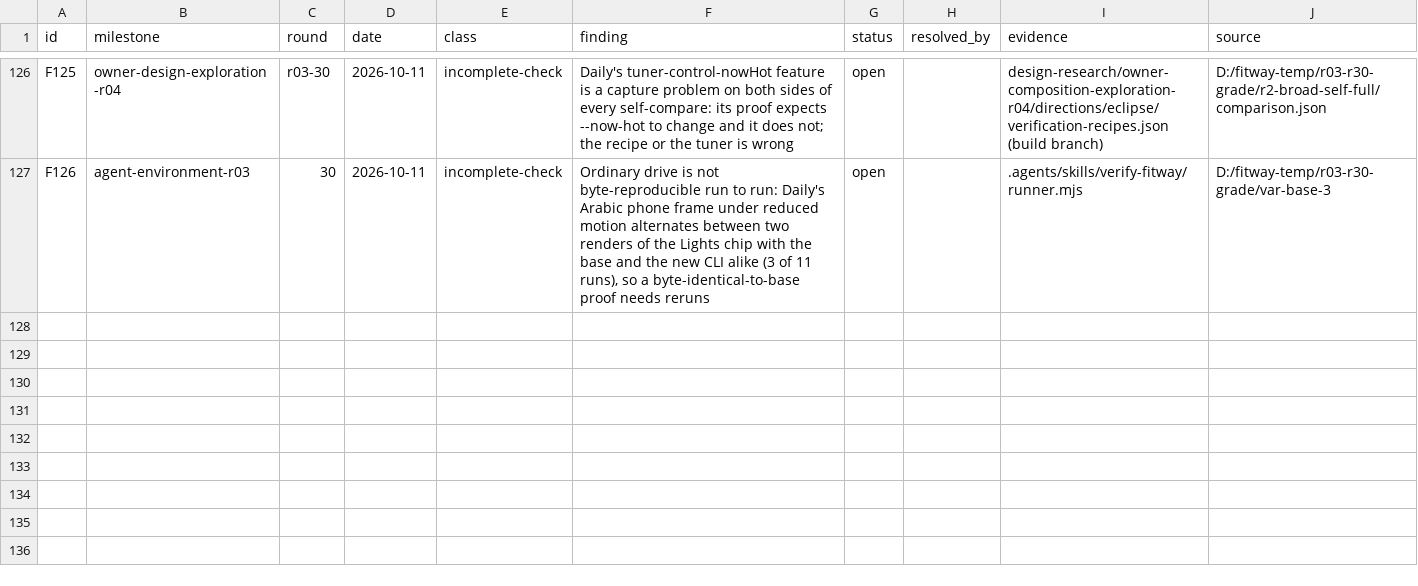
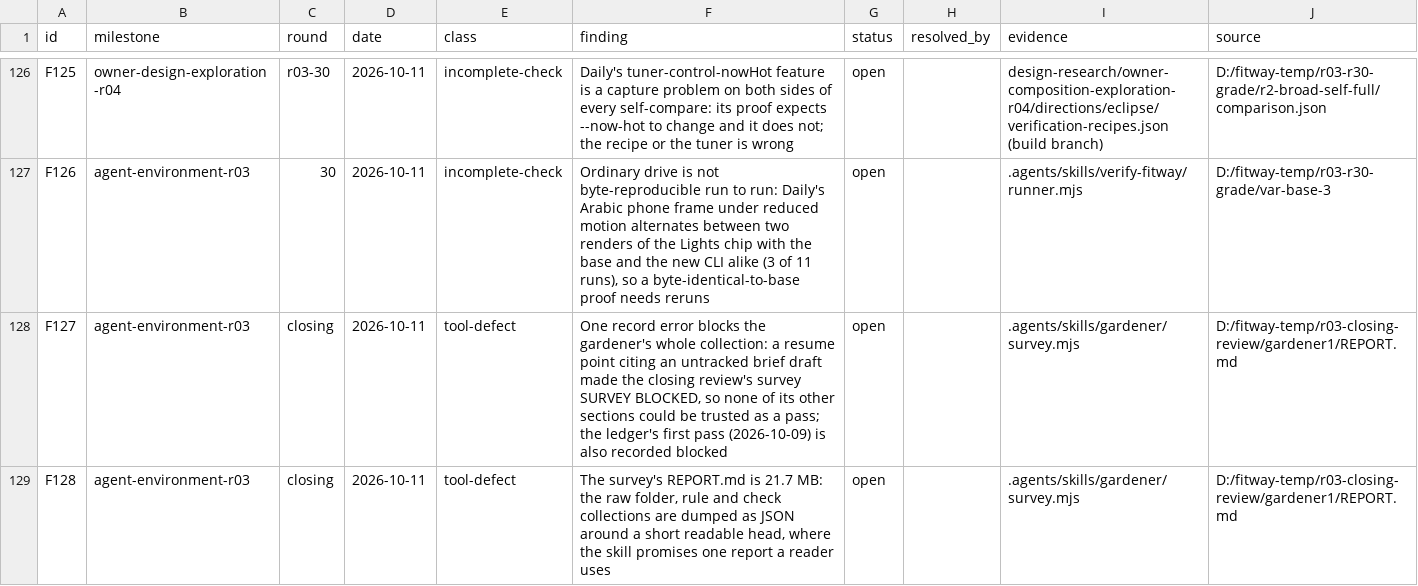
Before and after one commit to zsnqi/fitway, a TSV file: docs/phase-records/handoffs/agent-environment/findings.tsv, drawn as a sheet; only a part is shown, gaps mark what is left out.

```diff
--- a/docs/phase-records/handoffs/agent-environment/findings.tsv
+++ b/docs/phase-records/handoffs/agent-environment/findings.tsv
@@ -127 +127,3 @@ F125	owner-design-exploration-r04	r03-30	2026-10-11	incomplete-check	Daily's tun
 F126	agent-environment-r03	30	2026-10-11	incomplete-check	Ordinary drive is not byte-reproducible run to run: Daily's Arabic phone frame under reduced motion alternates between two renders of the Lights chip with the base and the new CLI alike (3 of 11 runs), so a byte-identical-to-base proof needs reruns	open		.agents/skills/verify-fitway/runner.mjs	D:/fitway-temp/r03-r30-grade/var-base-3
+F127	agent-environment-r03	closing	2026-10-11	tool-defect	One record error blocks the gardener's whole collection: a resume point citing an untracked brief draft made the closing review's survey SURVEY BLOCKED, so none of its other sections could be trusted as a pass; the ledger's first pass (2026-10-09) is also recorded blocked	open		.agents/skills/gardener/survey.mjs	D:/fitway-temp/r03-closing-review/gardener1/REPORT.md
+F128	agent-environment-r03	closing	2026-10-11	tool-defect	The survey's REPORT.md is 21.7 MB: the raw folder, rule and check collections are dumped as JSON around a short readable head, where the skill promises one report a reader uses	open		.agents/skills/gardener/survey.mjs	D:/fitway-temp/r03-closing-review/gardener1/REPORT.md
```
Also changed, not shown: 10 other files.
